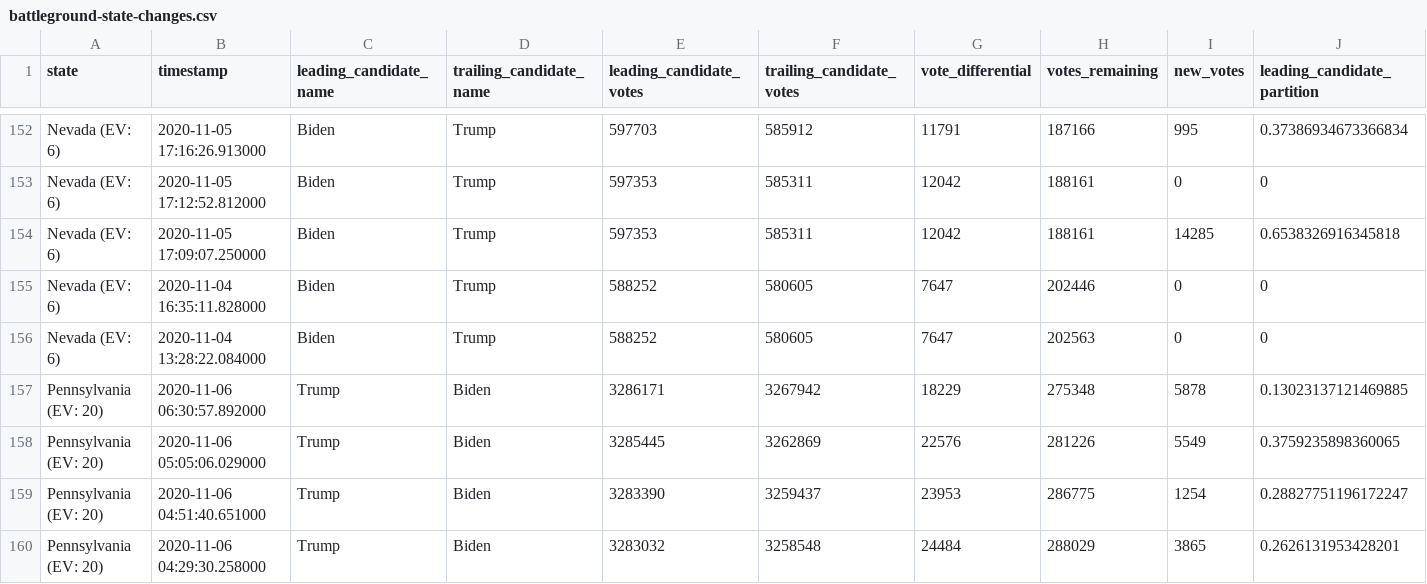
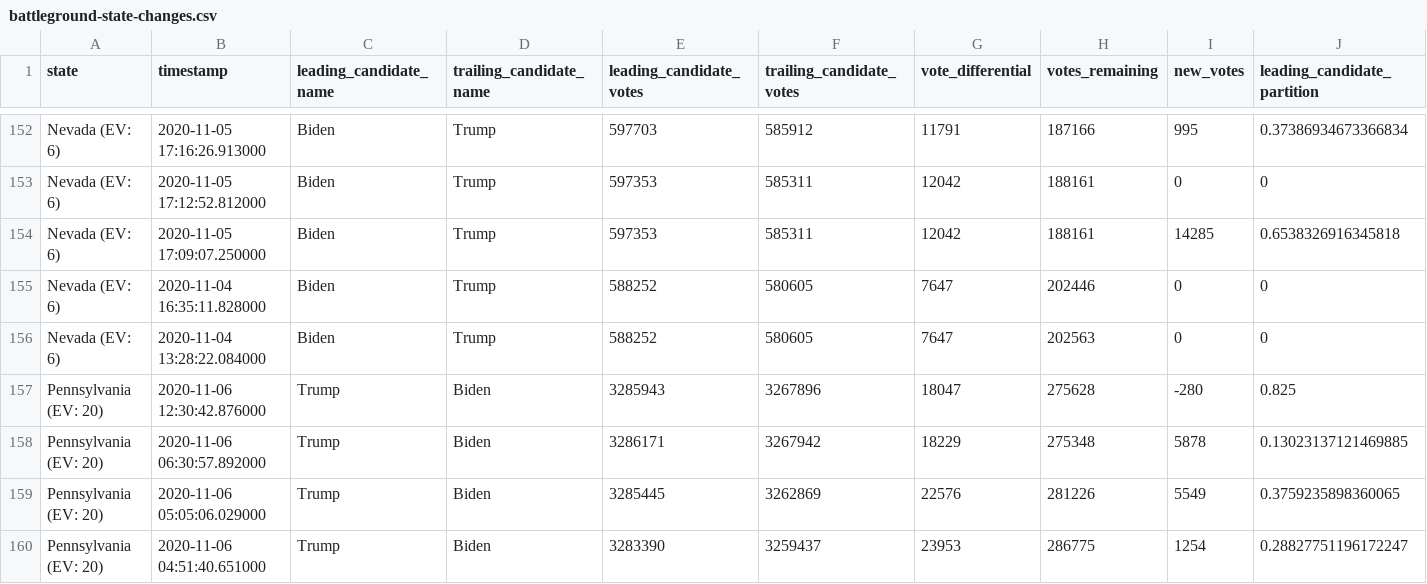
Before and after one commit to Bart0110/nyt-2020-election-scraper, a CSV file: battleground-state-changes.csv, drawn as a sheet; only a part is shown, gaps mark what is left out; the shorter side is filled out with more unchanged rows; rows hold the shown columns only; the diff names each change by its address in the sheet, - before the commit and + after, or states it on an @@ line.

Commit message:
Regenerate battleground-state-changes.txt/html

```diff
--- a/battleground-state-changes.csv
+++ b/battleground-state-changes.csv
+row 157: Pennsylvania (EV: 20) | 2020-11-06 12:30:42.876000 | Trump | Biden | 3285943 | 3267896 | 18047 | 275628 | -280 | 0.825
```
Also changed, not shown: 3 other files.
